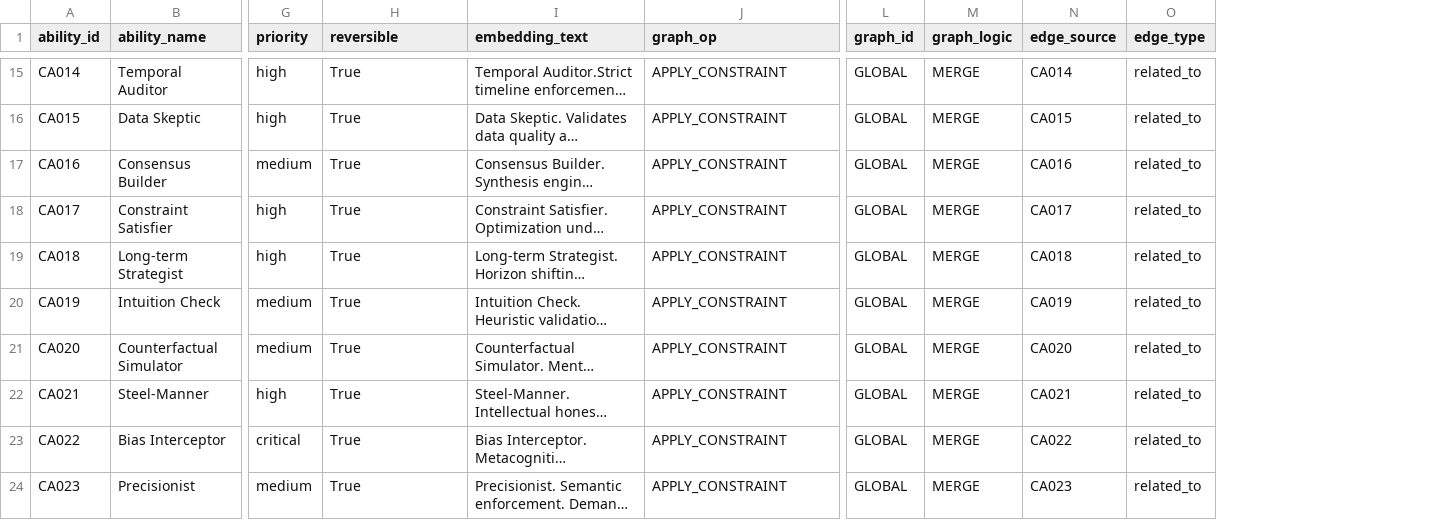
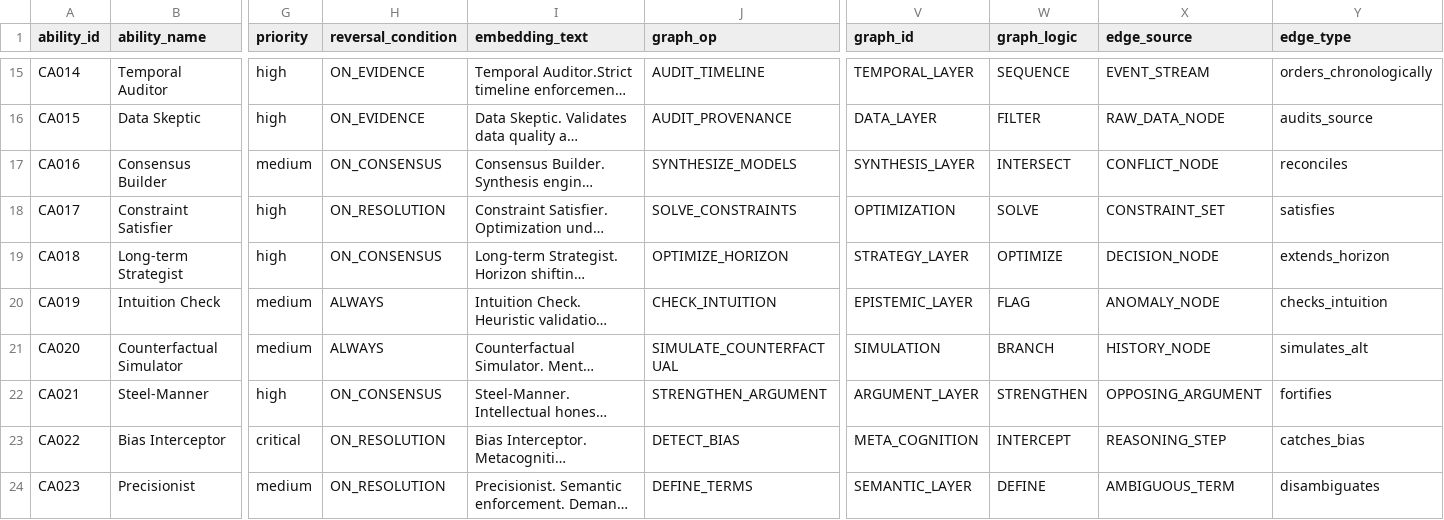
Before and after one commit to frankbrsrkagentarium/causal-ability-injectors-csv, a CSV file: causal_ability_injectors.csv, drawn as a sheet; only a part is shown, gaps mark what is left out; long unchanged cells end in …; removed rows and columns are numbered as before the commit, all else as after; the diff covers the shown part only; the diff names each change by its address in the sheet, - before the commit and + after, or states it on an @@ line.

```diff
--- a/causal_ability_injectors.csv
+++ b/causal_ability_injectors.csv
-column L (graph_id), rows 15-24: all GLOBAL
-column M (graph_logic), rows 15-24: all MERGE
-column N (edge_source), rows 15-24: CA014 | CA015 | CA016 | CA017 | CA018 | CA019 | CA020 | CA021 | CA022 | CA023
-column O (edge_type), rows 15-24: all related_to
+column V (graph_id), rows 15-24: TEMPORAL_LAYER | DATA_LAYER | SYNTHESIS_LAYER | OPTIMIZATION | STRATEGY_LAYER | EPISTEMIC_LAYER | SIMULATION | ARGUMENT_LAYER | META_COGNITION | SEMANTIC_LAYER
+column W (graph_logic), rows 15-24: SEQUENCE | FILTER | INTERSECT | SOLVE | OPTIMIZE | FLAG | BRANCH | STRENGTHEN | INTERCEPT | DEFINE
+column X (edge_source), rows 15-24: EVENT_STREAM | RAW_DATA_NODE | CONFLICT_NODE | CONSTRAINT_SET | DECISION_NODE | ANOMALY_NODE | HISTORY_NODE | OPPOSING_ARGUMENT | REASONING_STEP | AMBIGUOUS_TERM
+column Y (edge_type), rows 15-24: orders_chronologically | audits_source | reconciles | satisfies | extends_horizon | checks_intuition | simulates_alt | fortifies | catches_bias | disambiguates
-H1: reversible
+H1: reversal_condition
-H15:H16 (reversal_condition): True
+H15:H16 (reversal_condition): ON_EVIDENCE
-J15 (graph_op): APPLY_CONSTRAINT
+J15 (graph_op): AUDIT_TIMELINE
-J16 (graph_op): APPLY_CONSTRAINT
+J16 (graph_op): AUDIT_PROVENANCE
-H17 (reversal_condition): True
+H17 (reversal_condition): ON_CONSENSUS
-J17 (graph_op): APPLY_CONSTRAINT
+J17 (graph_op): SYNTHESIZE_MODELS
-H18 (reversal_condition): True
+H18 (reversal_condition): ON_RESOLUTION
-J18 (graph_op): APPLY_CONSTRAINT
+J18 (graph_op): SOLVE_CONSTRAINTS
-H19 (reversal_condition): True
+H19 (reversal_condition): ON_CONSENSUS
-J19 (graph_op): APPLY_CONSTRAINT
+J19 (graph_op): OPTIMIZE_HORIZON
-H20:H21 (reversal_condition): True
+H20:H21 (reversal_condition): ALWAYS
-J20 (graph_op): APPLY_CONSTRAINT
+J20 (graph_op): CHECK_INTUITION
-J21 (graph_op): APPLY_CONSTRAINT
+J21 (graph_op): SIMULATE_COUNTERFACTUAL
-H22 (reversal_condition): True
+H22 (reversal_condition): ON_CONSENSUS
-J22 (graph_op): APPLY_CONSTRAINT
+J22 (graph_op): STRENGTHEN_ARGUMENT
-H23:H24 (reversal_condition): True
+H23:H24 (reversal_condition): ON_RESOLUTION
-J23 (graph_op): APPLY_CONSTRAINT
+J23 (graph_op): DETECT_BIAS
-J24 (graph_op): APPLY_CONSTRAINT
+J24 (graph_op): DEFINE_TERMS
```
Also changed, not shown: 80 edited cells elsewhere in this file.
